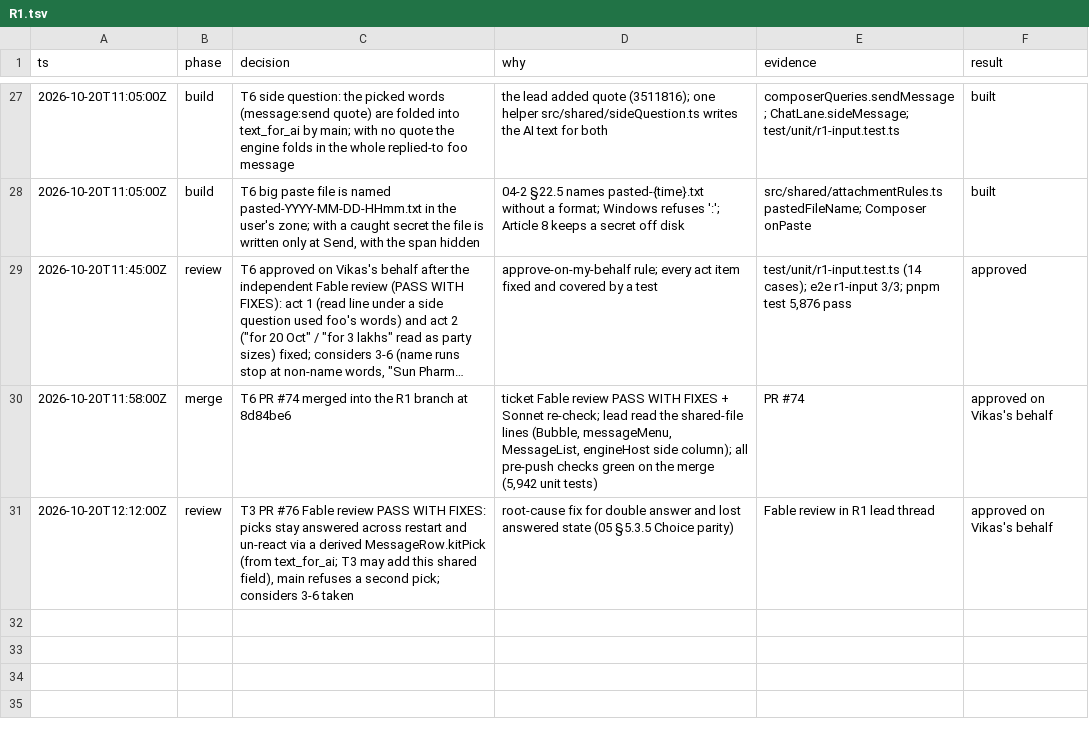
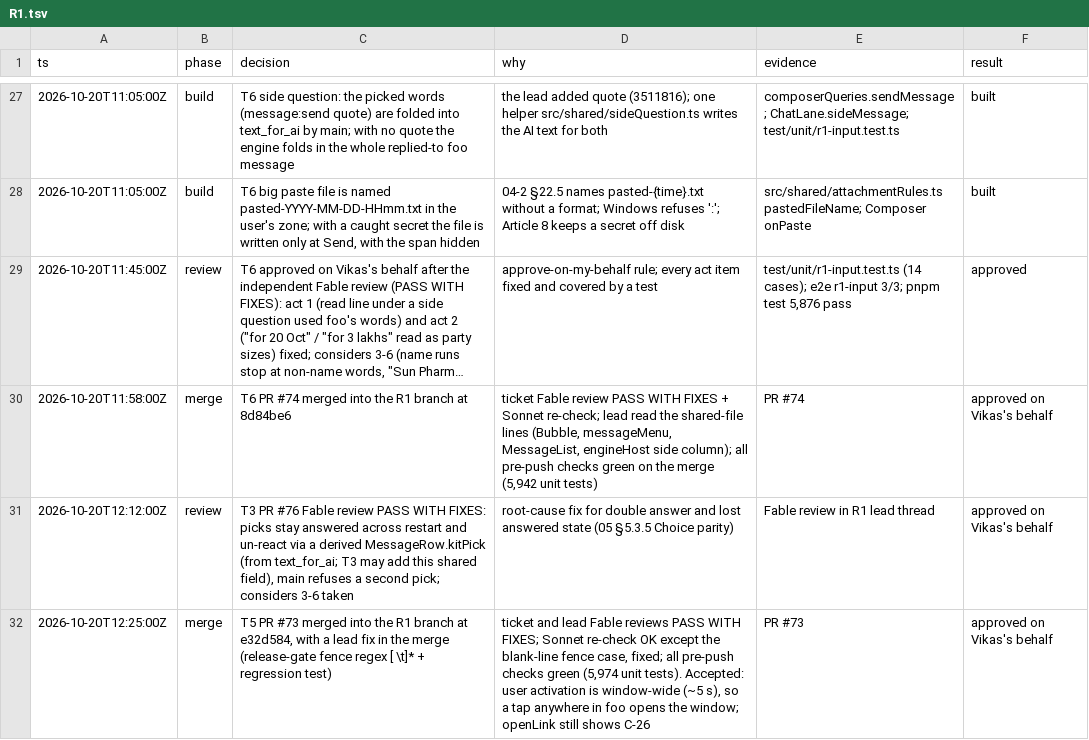
Before and after one commit to vikas53953/foo-agent, a TSV file: docs/decisions/R1.tsv, drawn as a sheet; only a part is shown, gaps mark what is left out; long unchanged cells end in …; the diff names each change by its address in the sheet, - before the commit and + after, or states it on an @@ line.

```diff
--- a/docs/decisions/R1.tsv
+++ b/docs/decisions/R1.tsv
+row 32: 2026-10-20T12:25:00Z | merge | T5 PR #73 merged into the R1 branch at e32d584, with a lead fix in the merge (release-gate fence regex [ \t]* + regression test) | ticket and lead Fable reviews PASS WITH FIXES; Sonnet re-check OK except the blank-line fence case, fixed; all pre-push checks green (5,974 unit tests). Accepted: user activation is window-wide (~5 s), so a tap anywhere in foo opens the window; openLink still shows C-26 | PR #73 | approved on Vikas's behalf
```
